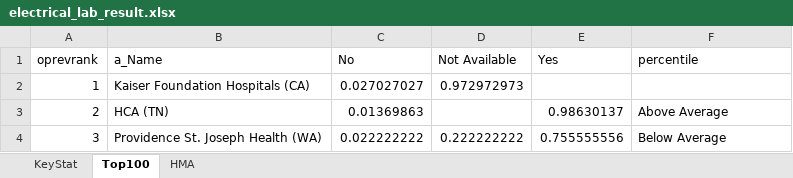
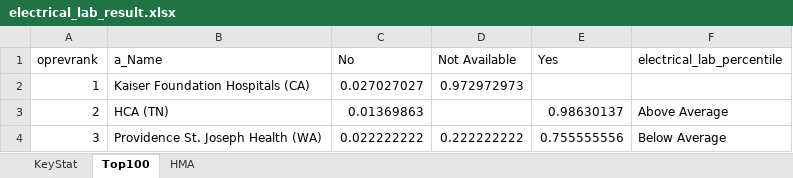
Before and after one commit to jcheung540/Project, an Excel workbook: ILUM/Result/electrical_lab_result.xlsx, sheet Top100, drawn as a sheet; only a part is shown; values as stored, in another font and other column widths than the file's, no borders; the diff names each change by its address in the sheet, - before the commit and + after, or states it on an @@ line.

```diff
--- a/ILUM/Result/electrical_lab_result.xlsx (sheet Top100)
+++ b/ILUM/Result/electrical_lab_result.xlsx (sheet Top100)
-F1: percentile
+F1: electrical_lab_percentile
```
Also changed, not shown: ILUM/Result/HAI_result.xlsx, ILUM/Result/infection_result.xlsx, 3 other files.
